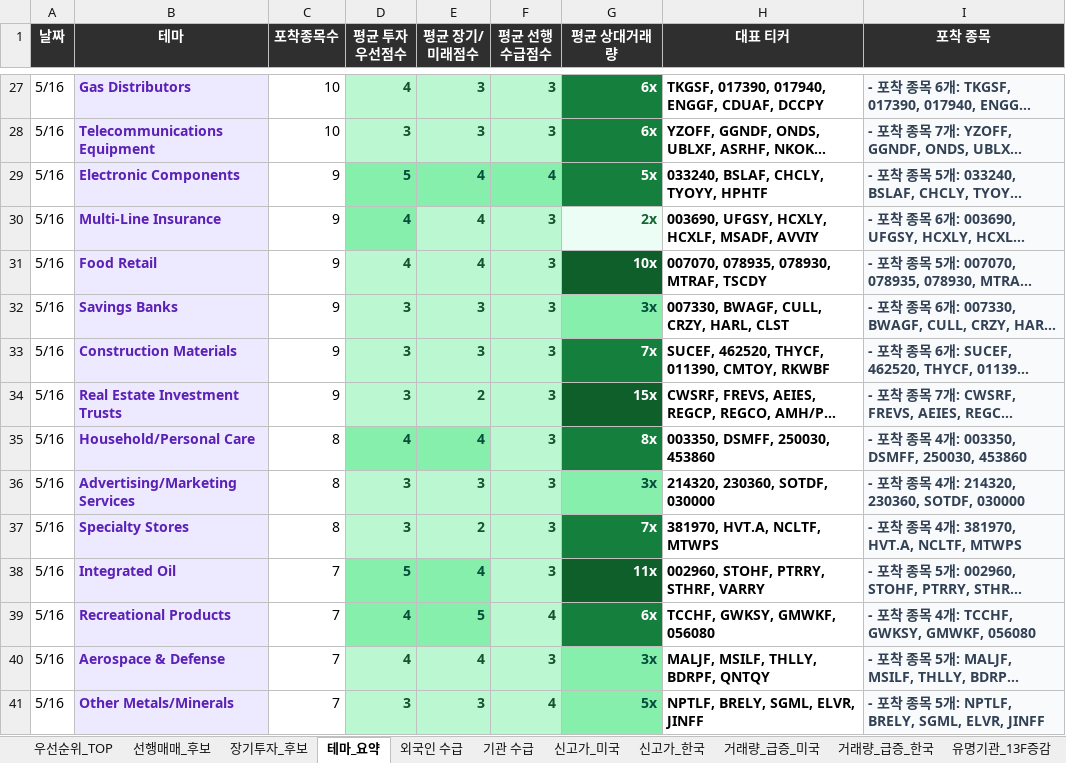
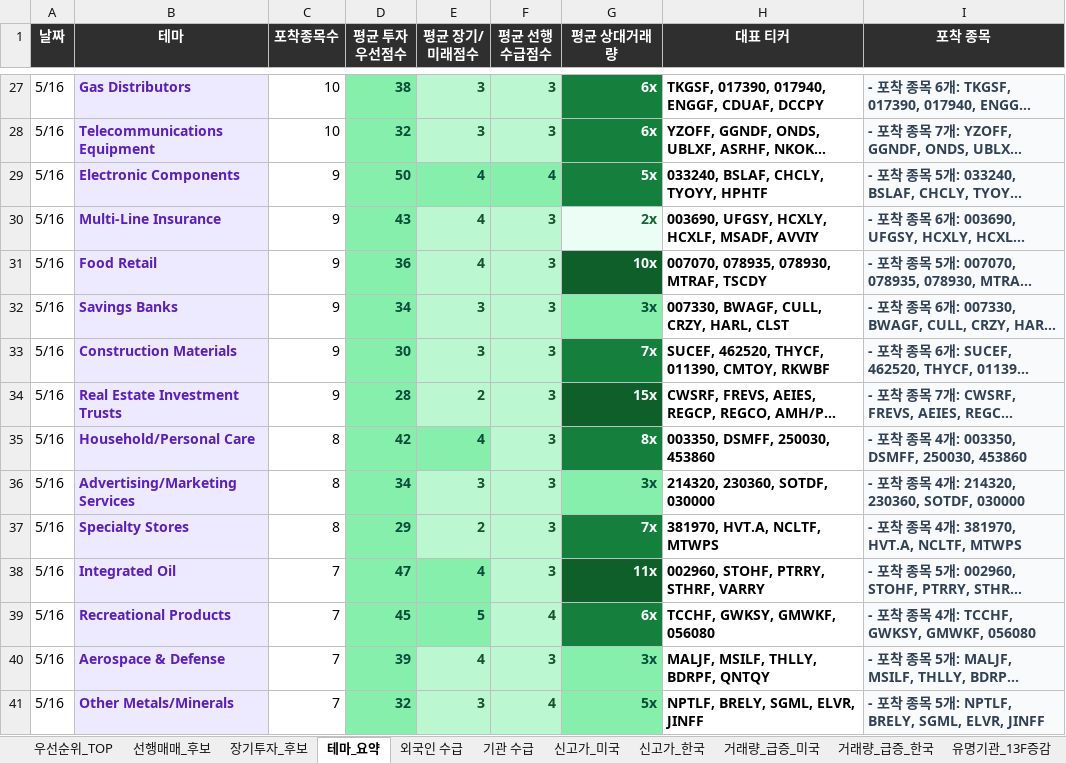
Before and after one commit to dicacros-gif/codex, an Excel workbook: reports/latest.xlsx, sheet 테마_요약, drawn as a sheet; only a part is shown, gaps mark what is left out; long unchanged cells end in …; values as stored, in another font and other column widths than the file's, no borders; the diff covers the shown part only; the diff names each change by its address in the sheet, - before the commit and + after, or states it on an @@ line.

```diff
--- a/reports/latest.xlsx (sheet 테마_요약)
+++ b/reports/latest.xlsx (sheet 테마_요약)
-D27 (평균 투자우선점수): 4
+D27 (평균 투자우선점수): 38
-D27:D28 fill: #BBF7D0
+D27:D28 fill: #86EFAC
-D28 (평균 투자우선점수): 3
+D28 (평균 투자우선점수): 32
-D29 (평균 투자우선점수): 5
+D29 (평균 투자우선점수): 50
-D30 (평균 투자우선점수): 4
+D30 (평균 투자우선점수): 43
-D31 (평균 투자우선점수): 4
+D31 (평균 투자우선점수): 36
-D31:D34 fill: #BBF7D0
+D31:D34 fill: #86EFAC
-D32 (평균 투자우선점수): 3
+D32 (평균 투자우선점수): 34
-D33 (평균 투자우선점수): 3
+D33 (평균 투자우선점수): 30
-D34 (평균 투자우선점수): 3
+D34 (평균 투자우선점수): 28
-D35 (평균 투자우선점수): 4
+D35 (평균 투자우선점수): 42
-D36 (평균 투자우선점수): 3
+D36 (평균 투자우선점수): 34
-D36:D37 fill: #BBF7D0
+D36:D37 fill: #86EFAC
-D37 (평균 투자우선점수): 3
+D37 (평균 투자우선점수): 29
-D38 (평균 투자우선점수): 5
+D38 (평균 투자우선점수): 47
-D39 (평균 투자우선점수): 4
+D39 (평균 투자우선점수): 45
-D40 (평균 투자우선점수): 4
+D40 (평균 투자우선점수): 39
-D40:D41 fill: #BBF7D0
+D40:D41 fill: #86EFAC
-D41 (평균 투자우선점수): 3
+D41 (평균 투자우선점수): 32
```
Also changed, not shown: 25 edited cells and cell formats elsewhere in this sheet, sheet 유명기관_13F증감, sheet 기관 수급, sheet 일 트래킹, sheet 외국인 수급, sheet 선행매매_후보, sheet 장기투자_후보, 5 more sheets, 14 other files.
